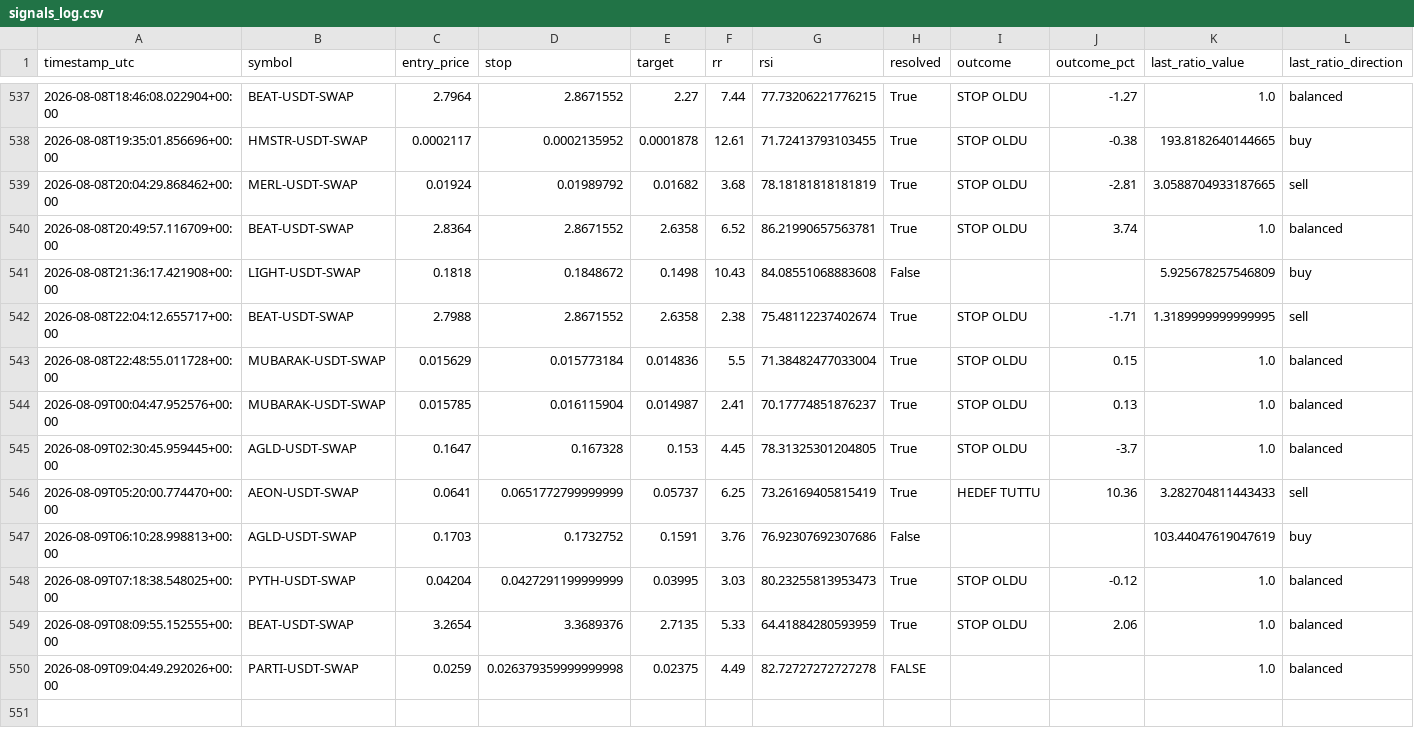
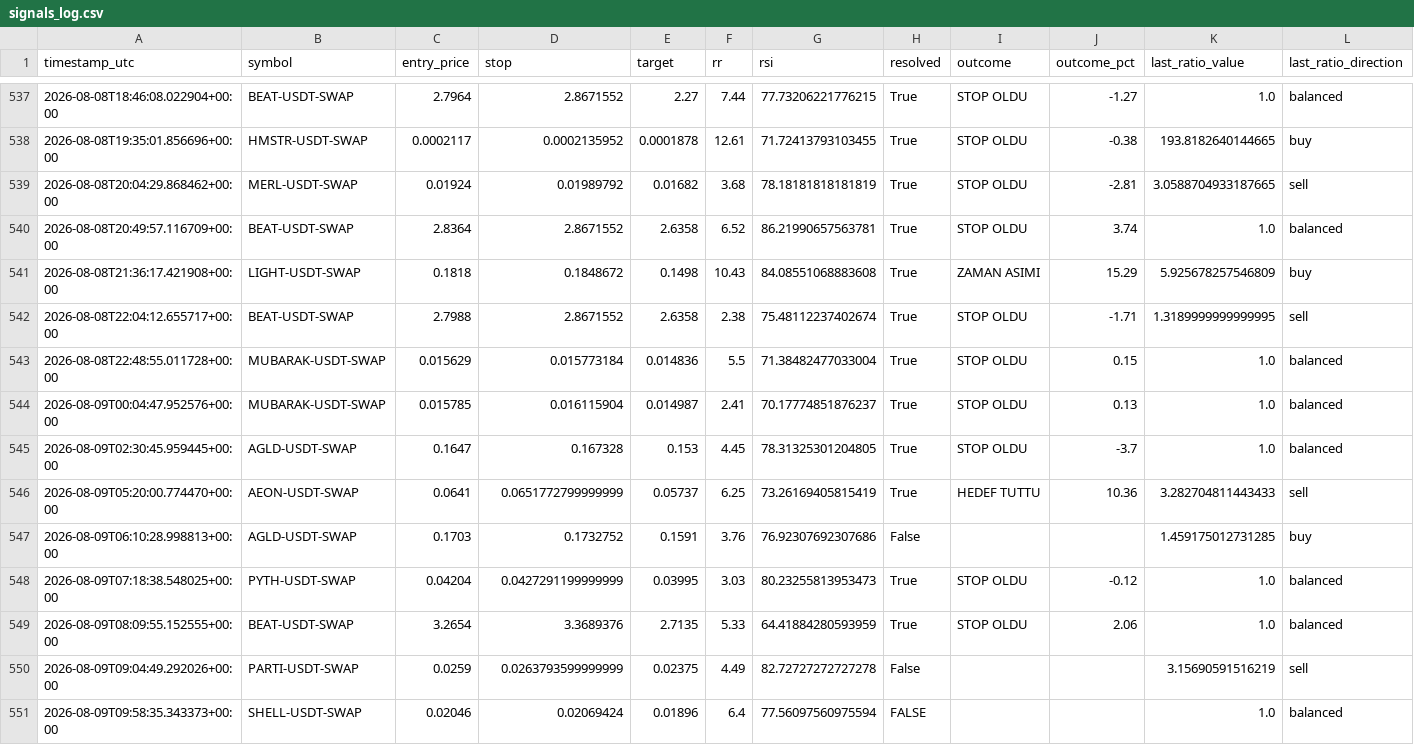
Before and after one commit to beceriksi/pailesortbulan, a CSV file: signals_log.csv, drawn as a sheet; only a part is shown, gaps mark what is left out.

```diff
--- a/signals_log.csv
+++ b/signals_log.csv
@@ -540,3 +540,3 @@ timestamp_utc,symbol,entry_price,stop,target,rr,rsi,resolved,outcome,outcome_pct
 2026-08-08T20:49:57.116709+00:00,BEAT-USDT-SWAP,2.8364,2.8671552,2.6358,6.52,86.21990657563781,True,STOP OLDU,3.74,1.0,balanced
-2026-08-08T21:36:17.421908+00:00,LIGHT-USDT-SWAP,0.1818,0.1848672,0.1498,10.43,84.08551068883608,False,,,5.925678257546809,buy
+2026-08-08T21:36:17.421908+00:00,LIGHT-USDT-SWAP,0.1818,0.1848672,0.1498,10.43,84.08551068883608,True,ZAMAN ASIMI,15.29,5.925678257546809,buy
 2026-08-08T22:04:12.655717+00:00,BEAT-USDT-SWAP,2.7988,2.8671552,2.6358,2.38,75.48112237402674,True,STOP OLDU,-1.71,1.3189999999999995,sell
@@ -546,5 +546,6 @@ timestamp_utc,symbol,entry_price,stop,target,rr,rsi,resolved,outcome,outcome_pct
 2026-08-09T05:20:00.774470+00:00,AEON-USDT-SWAP,0.0641,0.0651772799999999,0.05737,6.25,73.26169405815419,True,HEDEF TUTTU,10.36,3.282704811443433,sell
-2026-08-09T06:10:28.998813+00:00,AGLD-USDT-SWAP,0.1703,0.1732752,0.1591,3.76,76.92307692307686,False,,,103.44047619047619,buy
+2026-08-09T06:10:28.998813+00:00,AGLD-USDT-SWAP,0.1703,0.1732752,0.1591,3.76,76.92307692307686,False,,,1.459175012731285,buy
 2026-08-09T07:18:38.548025+00:00,PYTH-USDT-SWAP,0.04204,0.0427291199999999,0.03995,3.03,80.23255813953473,True,STOP OLDU,-0.12,1.0,balanced
 2026-08-09T08:09:55.152555+00:00,BEAT-USDT-SWAP,3.2654,3.3689376,2.7135,5.33,64.41884280593959,True,STOP OLDU,2.06,1.0,balanced
-2026-08-09T09:04:49.292026+00:00,PARTI-USDT-SWAP,0.0259,0.026379359999999998,0.02375,4.49,82.72727272727278,FALSE,,,1.0,balanced
+2026-08-09T09:04:49.292026+00:00,PARTI-USDT-SWAP,0.0259,0.0263793599999999,0.02375,4.49,82.72727272727278,False,,,3.15690591516219,sell
+2026-08-09T09:58:35.343373+00:00,SHELL-USDT-SWAP,0.02046,0.02069424,0.01896,6.4,77.56097560975594,FALSE,,,1.0,balanced
```
